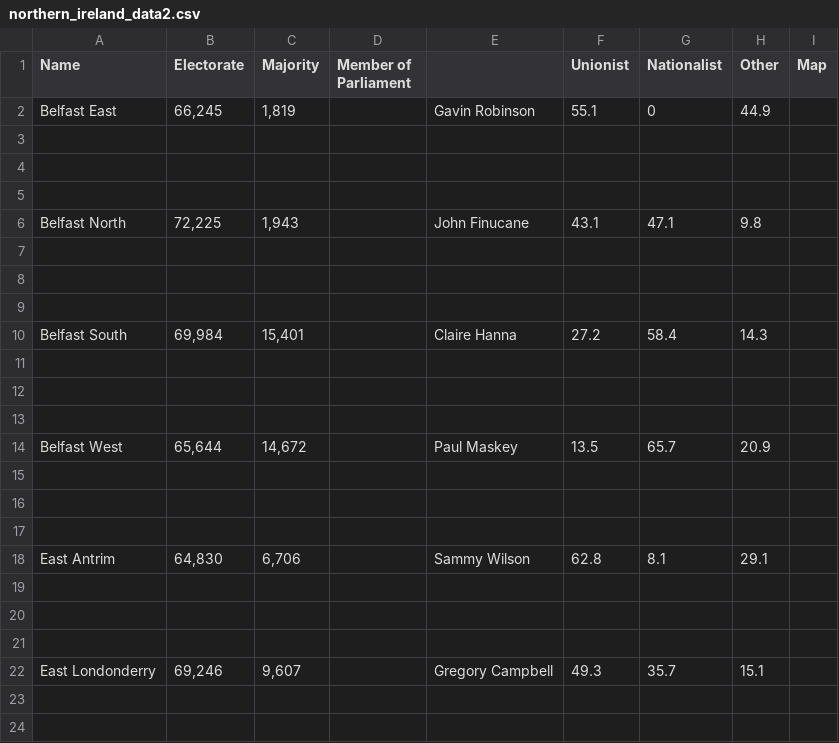
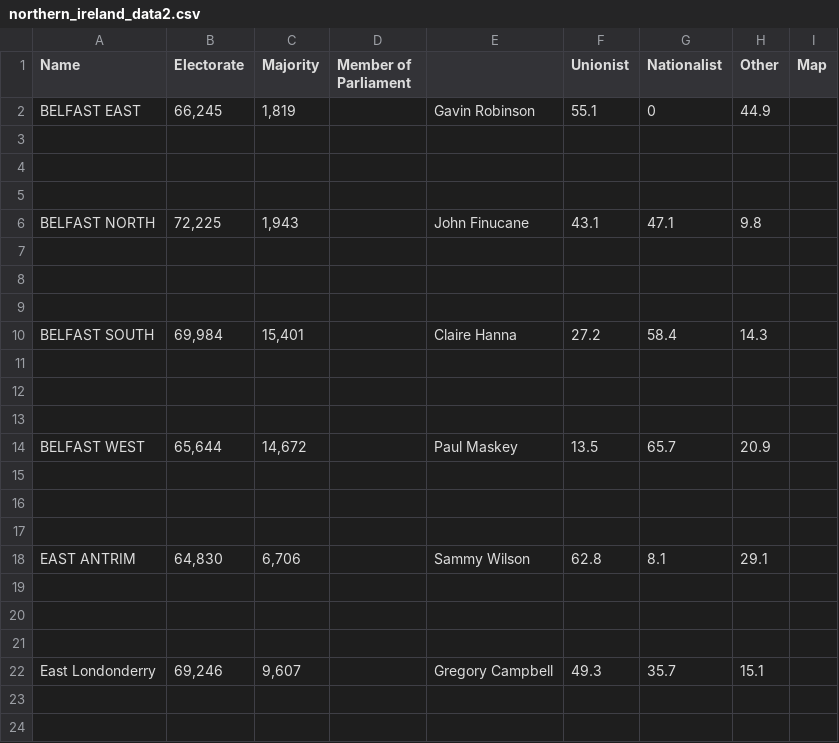
Before and after one commit to RRB2023/RRB2023.github.io, a CSV file: northern_ireland_data2.csv, drawn as a sheet; only a part is shown.

Commit message:
Update northern_ireland_data2.csv

```diff
--- a/northern_ireland_data2.csv
+++ b/northern_ireland_data2.csv
@@ -1,3 +1,3 @@
 Name,Electorate,Majority,Member of Parliament,,Unionist,Nationalist,Other,Map
-Belfast East,"66,245","1,819",,Gavin Robinson,55.1,0,44.9,
+BELFAST EAST,"66,245","1,819",,Gavin Robinson,55.1,0,44.9,
 ,,,,,,,,
@@ -5,3 +5,3 @@ Belfast East,"66,245","1,819",,Gavin Robinson,55.1,0,44.9,
 ,,,,,,,,
-Belfast North,"72,225","1,943",,John Finucane,43.1,47.1,9.8,
+BELFAST NORTH,"72,225","1,943",,John Finucane,43.1,47.1,9.8,
 ,,,,,,,,
@@ -9,3 +9,3 @@ Belfast North,"72,225","1,943",,John Finucane,43.1,47.1,9.8,
 ,,,,,,,,
-Belfast South,"69,984","15,401",,Claire Hanna,27.2,58.4,14.3,
+BELFAST SOUTH,"69,984","15,401",,Claire Hanna,27.2,58.4,14.3,
 ,,,,,,,,
@@ -13,3 +13,3 @@ Belfast South,"69,984","15,401",,Claire Hanna,27.2,58.4,14.3,
 ,,,,,,,,
-Belfast West,"65,644","14,672",,Paul Maskey,13.5,65.7,20.9,
+BELFAST WEST,"65,644","14,672",,Paul Maskey,13.5,65.7,20.9,
 ,,,,,,,,
@@ -17,3 +17,3 @@ Belfast West,"65,644","14,672",,Paul Maskey,13.5,65.7,20.9,
 ,,,,,,,,
-East Antrim,"64,830","6,706",,Sammy Wilson,62.8,8.1,29.1,
+EAST ANTRIM,"64,830","6,706",,Sammy Wilson,62.8,8.1,29.1,
 ,,,,,,,,
```
